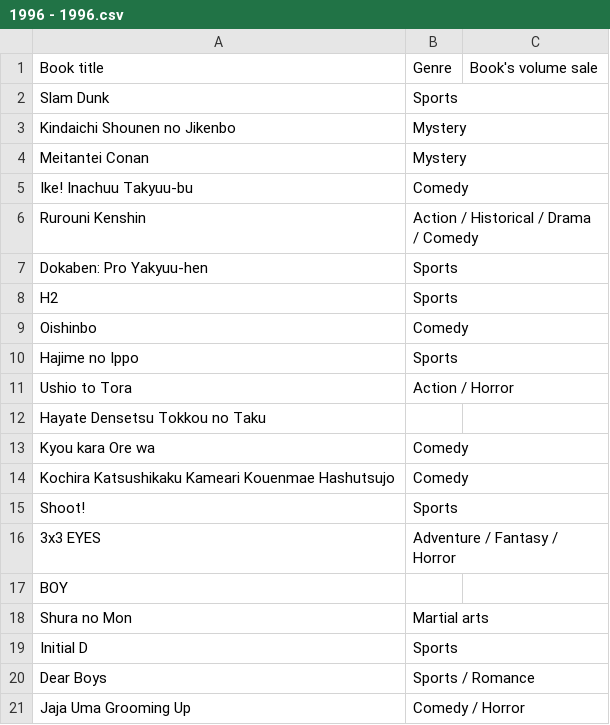
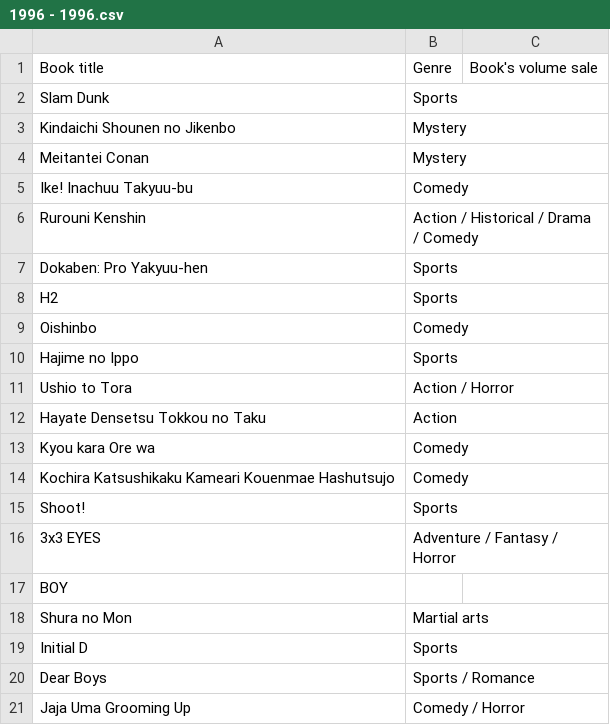
Before and after one commit to NutNightCore/Popular-comic, a CSV file: 1996 - 1996.csv, drawn as a sheet.

Commit message:
Update 1996 - 1996.csv

```diff
--- a/1996 - 1996.csv
+++ b/1996 - 1996.csv
@@ -11,3 +11,3 @@ Hajime no Ippo,Sports,
 Ushio to Tora,Action / Horror,
-Hayate Densetsu Tokkou no Taku,,
+Hayate Densetsu Tokkou no Taku,Action,
 Kyou kara Ore wa,Comedy,
```
